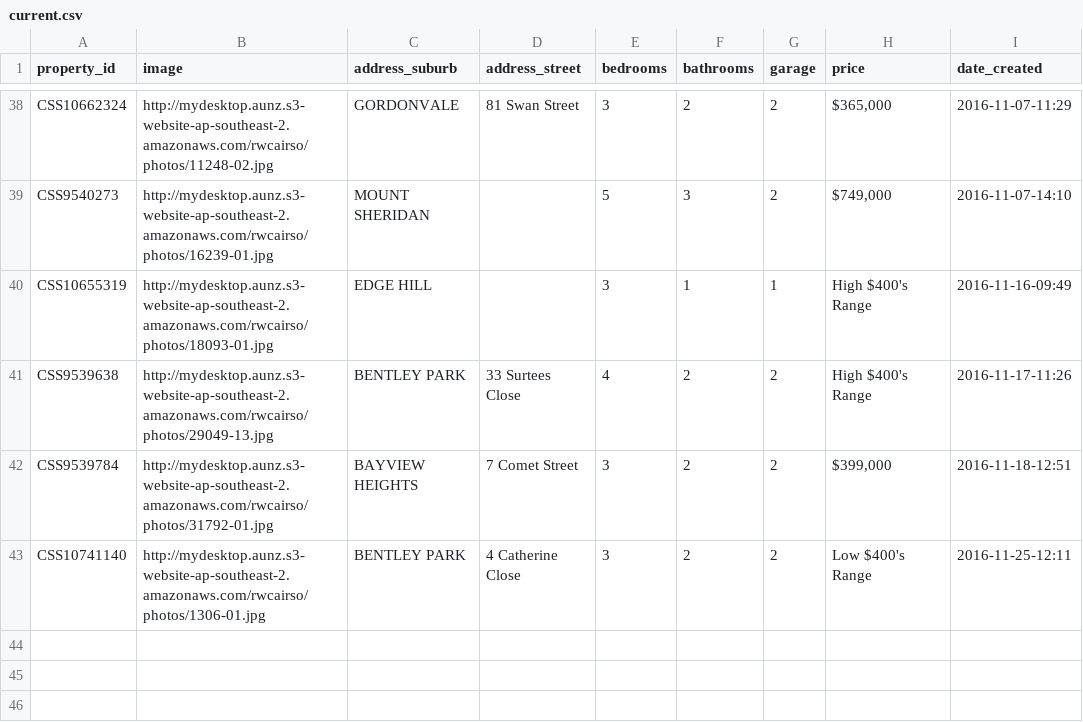
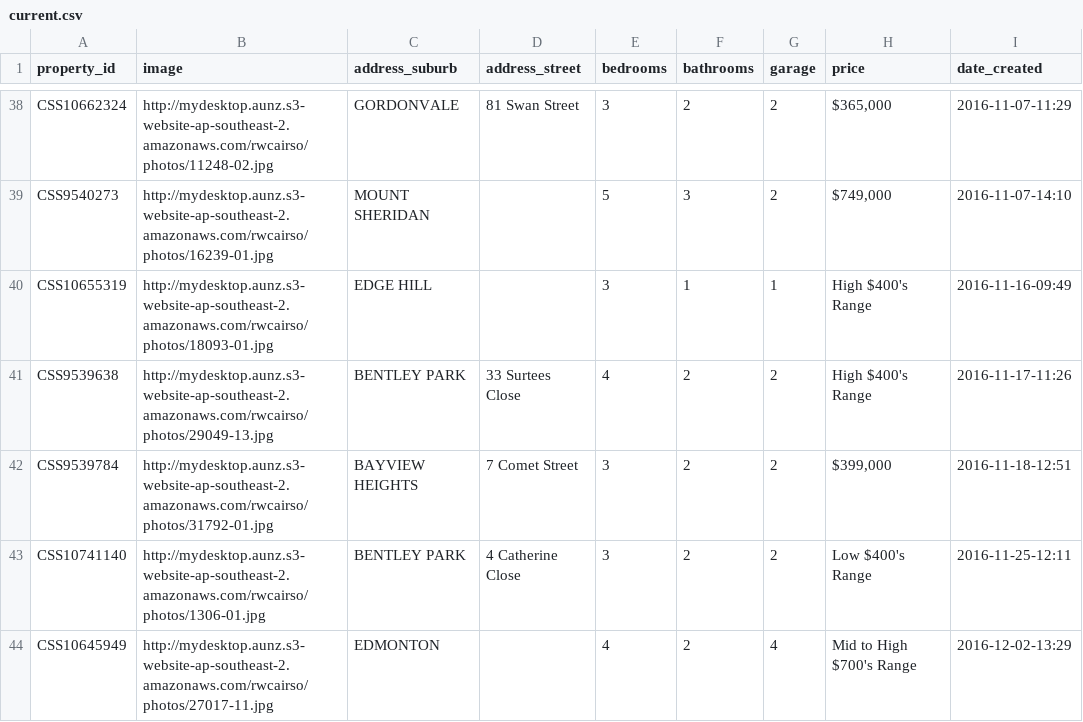
Before and after one commit to callumflack/therese-plath-realestate, a CSV file: _data/current.csv, drawn as a sheet; only a part is shown, gaps mark what is left out.

```diff
--- a/_data/current.csv
+++ b/_data/current.csv
@@ -43 +43,2 @@ CSS9539784,http://mydesktop.aunz.s3-website-ap-southeast-2.amazonaws.com/rwcairs
 CSS10741140,http://mydesktop.aunz.s3-website-ap-southeast-2.amazonaws.com/rwcairso/photos/1306-01.jpg,"BENTLEY PARK","4 Catherine Close",3,2,2,"Low $400's Range",2016-11-25-12:11
+CSS10645949,http://mydesktop.aunz.s3-website-ap-southeast-2.amazonaws.com/rwcairso/photos/27017-11.jpg,EDMONTON,,4,2,4,"Mid to High $700's Range",2016-12-02-13:29
```
Also changed, not shown: 1 other file.
